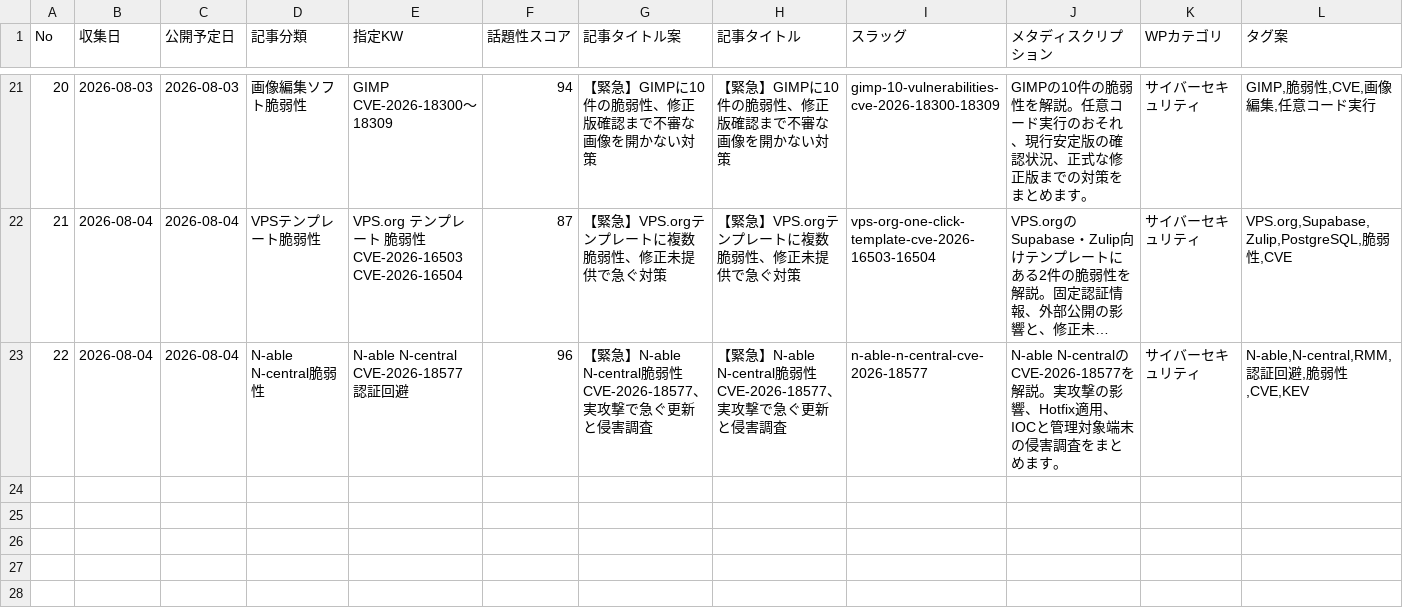
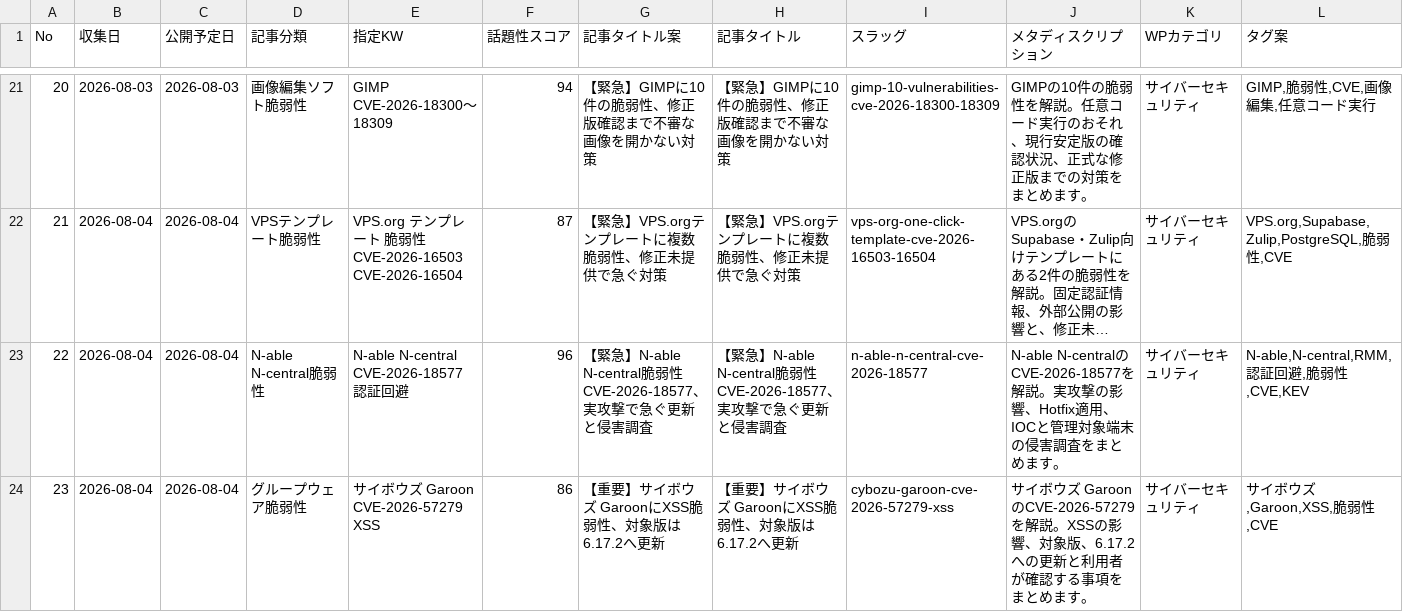
Before and after one commit to Teeeda112923/Wordpress_Post, a CSV file: projects/cybernote-security-news/data/news_ledger.csv, drawn as a sheet; only a part is shown, gaps mark what is left out; long unchanged cells end in …; rows hold the shown columns only; the diff names each change by its address in the sheet, - before the commit and + after, or states it on an @@ line.

Commit message:
Record generated Cybozu Garoon article No.23

```diff
--- a/projects/cybernote-security-news/data/news_ledger.csv
+++ b/projects/cybernote-security-news/data/news_ledger.csv
+row 24: 23 | 2026-08-04 | 2026-08-04 | グループウェア脆弱性 | サイボウズ Garoon CVE-2026-57279 XSS | 86 | 【重要】サイボウズ GaroonにXSS脆弱性、対象版は6.17.2へ更新 | 【重要】サイボウズ GaroonにXSS脆弱性、対象版は6.17.2へ更新 | cybozu-garoon-cve-2026-57279-xss | サイボウズ GaroonのCVE-2026-57279を解説。XSSの影響、対象版、6.17.2への更新と利用者が確認する事項をまとめます。 | サイバーセキュリティ | サイボウズ,Garoon,XSS,脆弱性,CVE
```
